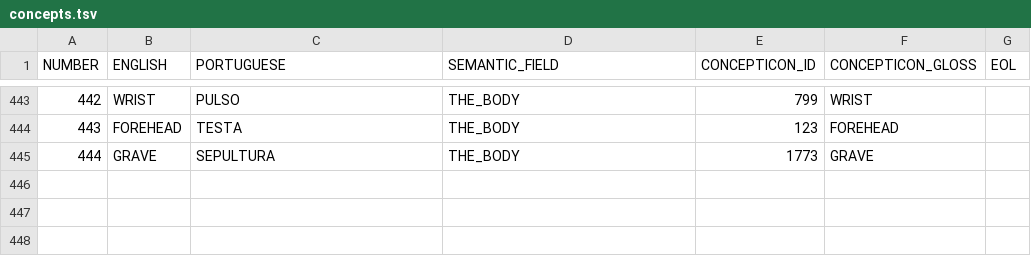
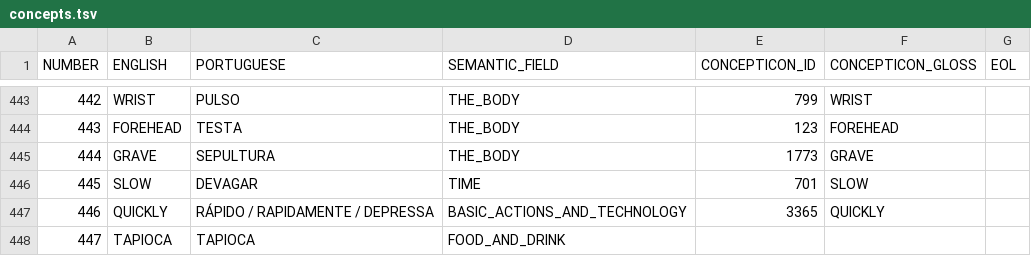
Before and after one commit to tupian-language-resources/tuled, a TSV file: etc/concepts.tsv, drawn as a sheet; only a part is shown, gaps mark what is left out; the diff names each change by its address in the sheet, - before the commit and + after, or states it on an @@ line.

Commit message:
new concepts added

```diff
--- a/etc/concepts.tsv
+++ b/etc/concepts.tsv
+row 446: 445 | SLOW | DEVAGAR | TIME | 701 | SLOW
+row 447: 446 | QUICKLY | RÁPIDO / RAPIDAMENTE / DEPRESSA | BASIC_ACTIONS_AND_TECHNOLOGY | 3365 | QUICKLY
+row 448: 447 | TAPIOCA | TAPIOCA | FOOD_AND_DRINK
```
